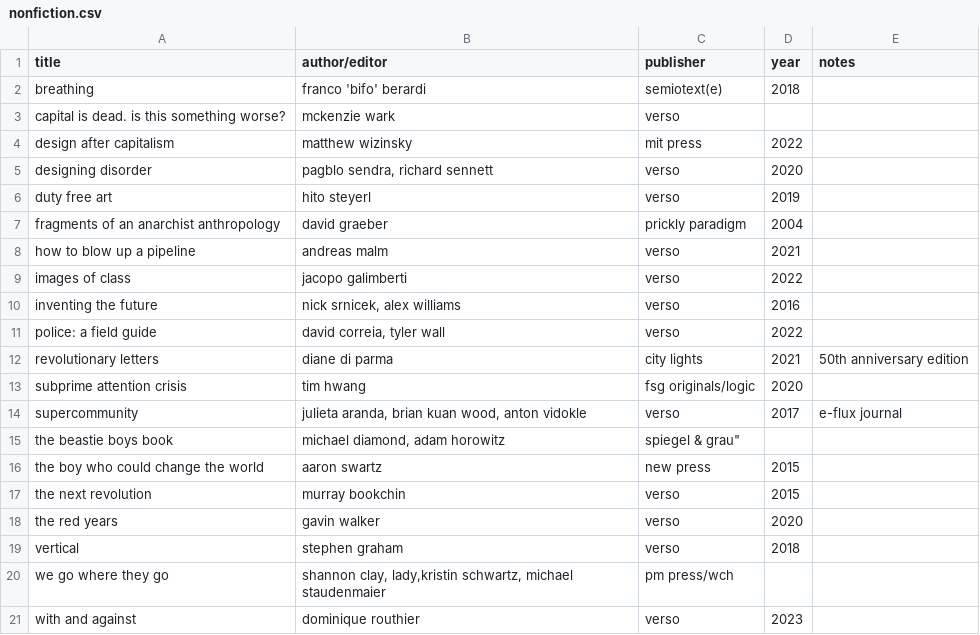
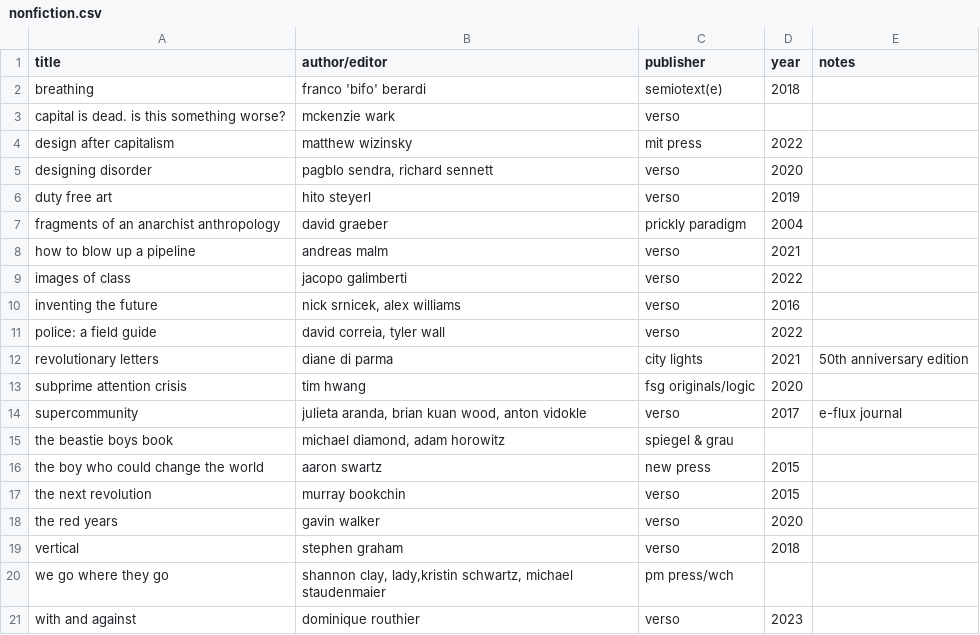
Before and after one commit to okjjj/booklist, a CSV file: nonfiction.csv, drawn as a sheet.

Commit message:
more....

```diff
--- a/nonfiction.csv
+++ b/nonfiction.csv
@@ -14,3 +14,3 @@ subprime attention crisis,tim hwang,fsg originals/logic,2020,""
 supercommunity,"julieta aranda, brian kuan wood, anton vidokle",verso,2017,"e-flux journal"
-the beastie boys book,"michael diamond, adam horowitz",spiegel & grau",""
+the beastie boys book,"michael diamond, adam horowitz","spiegel & grau",""
 the boy who could change the world,aaron swartz,new press,2015,""
```
